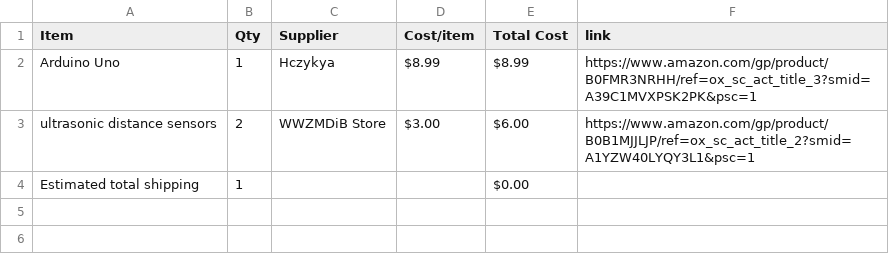
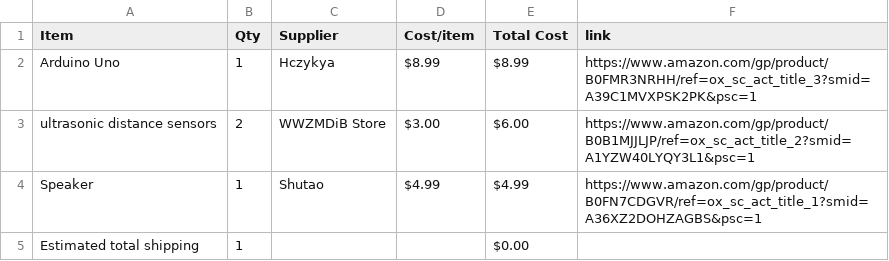
Before and after one commit to EveyKay/theremin, a CSV file: BOM.csv, drawn as a sheet.

Commit message:
Sync Theremin from Half Life

```diff
--- a/BOM.csv
+++ b/BOM.csv
@@ -3,2 +3,3 @@ Arduino Uno,1,Hczykya,$8.99,$8.99,https://www.amazon.com/gp/product/B0FMR3NRHH/r
 ultrasonic distance sensors,2,WWZMDiB Store,$3.00,$6.00,https://www.amazon.com/gp/product/B0B1MJJLJP/ref=ox_sc_act_title_2?smid=A1YZW40LYQY3L1&psc=1
+Speaker,1,Shutao,$4.99,$4.99,https://www.amazon.com/gp/product/B0FN7CDGVR/ref=ox_sc_act_title_1?smid=A36XZ2DOHZAGBS&psc=1
 Estimated total shipping,1,,,$0.00,
```
